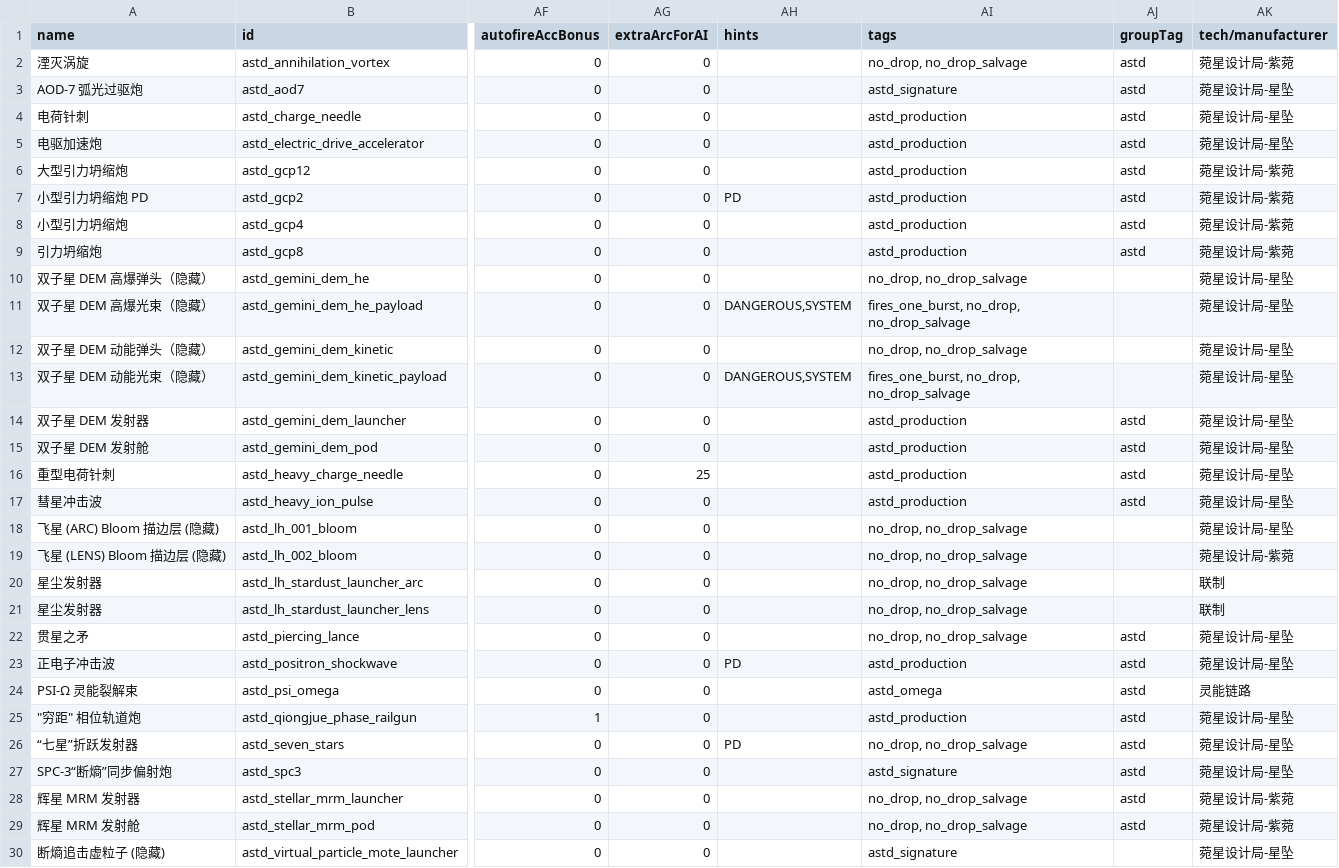
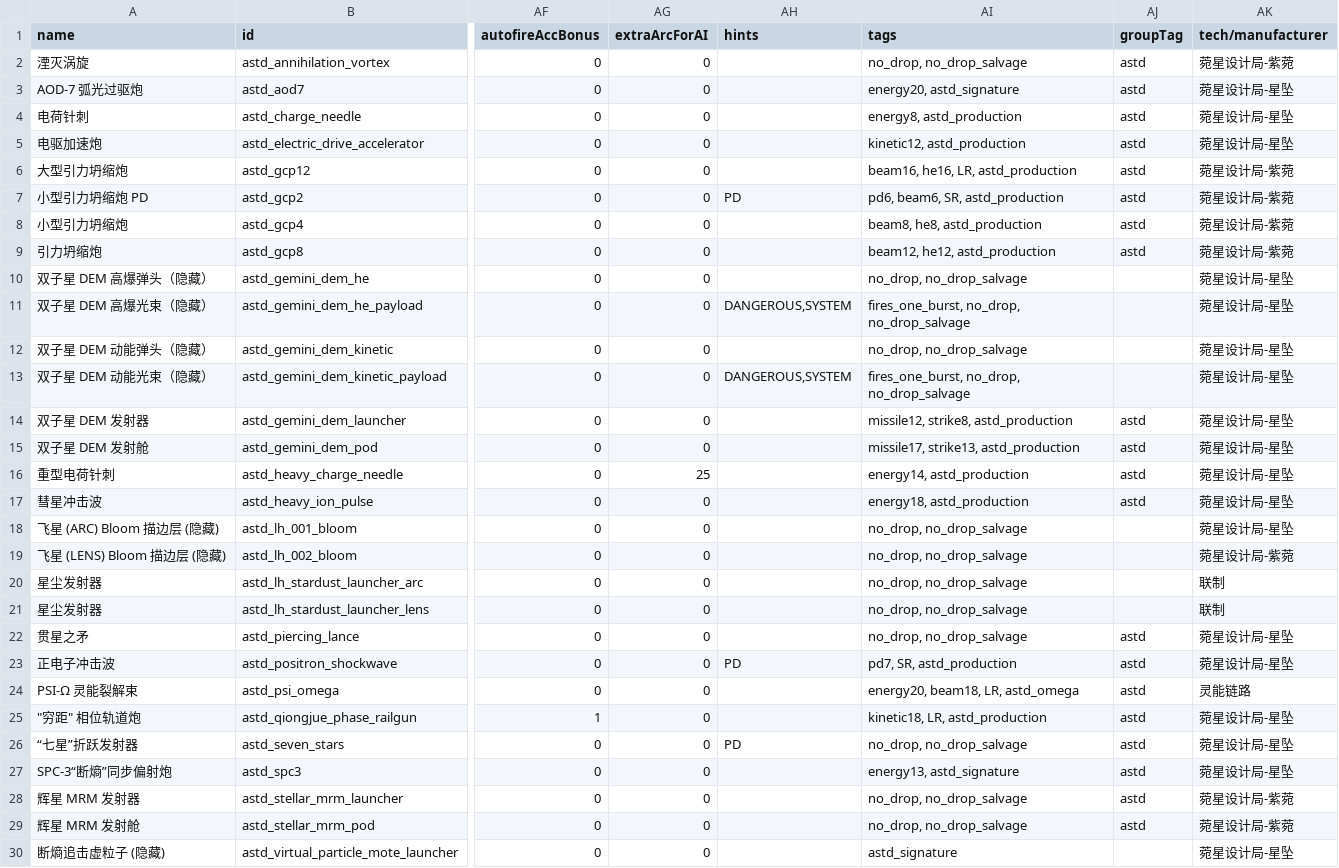
Before and after one commit to KasumiNova/AsteriaDirectorate, a CSV file: contents/data/weapons/weapon_data.csv, drawn as a sheet; only a part is shown, gaps mark what is left out; the diff names each change by its address in the sheet, - before the commit and + after, or states it on an @@ line.

Commit message:
修复装配方案 ASTD 武器装不回与双模式被额外翻转
症状一：ASTD 武器可保存进装配方案，但应用方案后全部装不上（原版正常）。
根因为 CoreAutofitPlugin.fitWeapons 按 desired 变体的 autofit 类别标签
（如 energy14、pd6 的「类别基座+数字等级」写法）匹配可用武器池，ASTD 武器
只有 astd_production 等标签、无类别标签，匹配面为空。修复：15 件玩家可装
武器在 ss-csv catalog 补类别标签（等级按原版尺寸带校准），重新生成
weapon_data.csv。no_drop/BUILT_IN/SYSTEM 类（bloom 武器、星尘发射器、
stellar_mrm、vpm_launcher）不参与 strip，无需标签；piercing_lance 等尚未
进入玩法的武器接入玩法时需补。

症状二：勾选「清空当前装配」应用方案后，双模式切换器管理的模式必定被
额外翻转一次。根因为 autofit STRIP 拆除全部非内置船插（permaMod 不在
getNonBuiltInHullmods 内故模式存活、切换器被拆），拆后 syncUIWithVariant
触发 stats 重算，模式船插「拆即切」语义翻转模式。修复：
- ASTDAutofitPlugin 包装 CoreAutofitPlugin.doFit：快照装配前模式/切换器/
  舰长，doFit 后按「目标方案模式 → 装配前模式」恢复并 syncUI；切换器被
  意外拆除时兜底重装；净模式未变而舰长被中途翻转误卸时还原舰长（AI 核心
  从玩家货舱核销一枚防复制）。
- ASTDAutofitPluginPicker 仅对双模式相关舰船生效（MOD_SPECIFIC）。
- 0.98 的 ModPlugin 不继承 CampaignPlugin，pickAutofitPlugin 经
  ASTDCampaignPlugin（BaseCampaignPlugin，固定 id 去重、transient）在
  onGameLoad 通过 SectorAPI.registerPlugin 注册生效。

新增 ASTDAutofitGoalModeTest 4 例（目标模式解析/Fail Fast）；全套
astd-combat 297 tests 通过。

```diff
--- a/contents/data/weapons/weapon_data.csv
+++ b/contents/data/weapons/weapon_data.csv
-AI3 (tags): astd_signature
+AI3 (tags): energy20, astd_signature
-AI4 (tags): astd_production
+AI4 (tags): energy8, astd_production
-AI5 (tags): astd_production
+AI5 (tags): kinetic12, astd_production
-AI6 (tags): astd_production
+AI6 (tags): beam16, he16, LR, astd_production
-AI7 (tags): astd_production
+AI7 (tags): pd6, beam6, SR, astd_production
-AI8 (tags): astd_production
+AI8 (tags): beam8, he8, astd_production
-AI9 (tags): astd_production
+AI9 (tags): beam12, he12, astd_production
-AI14 (tags): astd_production
+AI14 (tags): missile12, strike8, astd_production
-AI15 (tags): astd_production
+AI15 (tags): missile17, strike13, astd_production
-AI16 (tags): astd_production
+AI16 (tags): energy14, astd_production
-AI17 (tags): astd_production
+AI17 (tags): energy18, astd_production
-AI23 (tags): astd_production
+AI23 (tags): pd7, SR, astd_production
-AI24 (tags): astd_omega
+AI24 (tags): energy20, beam18, LR, astd_omega
-AI25 (tags): astd_production
+AI25 (tags): kinetic18, LR, astd_production
-AI27 (tags): astd_signature
+AI27 (tags): energy13, astd_signature
```
Also changed, not shown: 6 other files.
